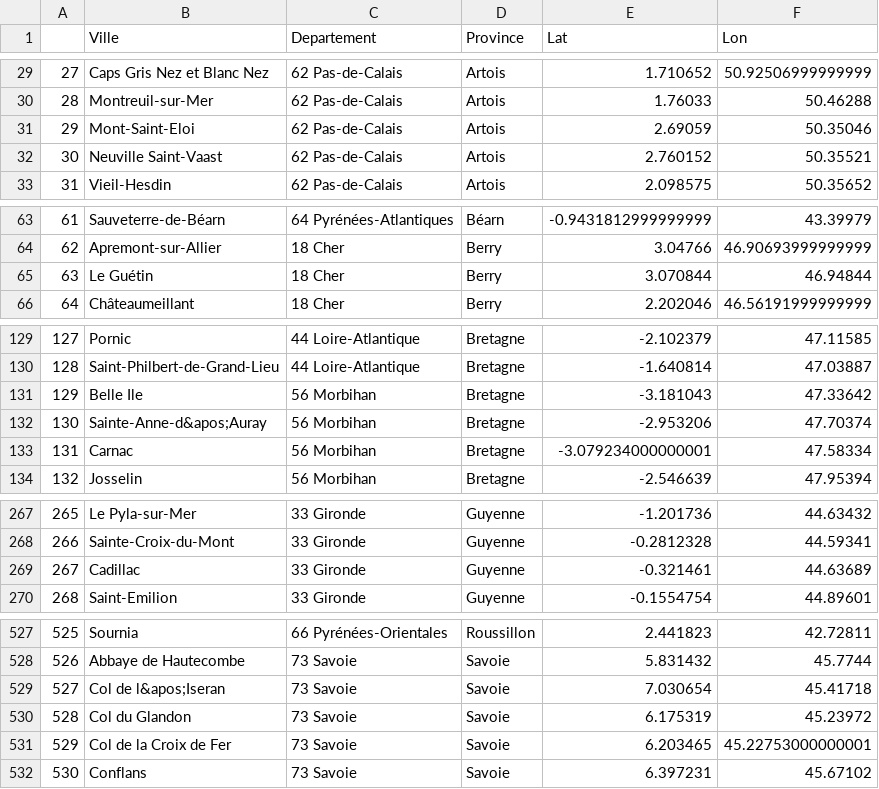
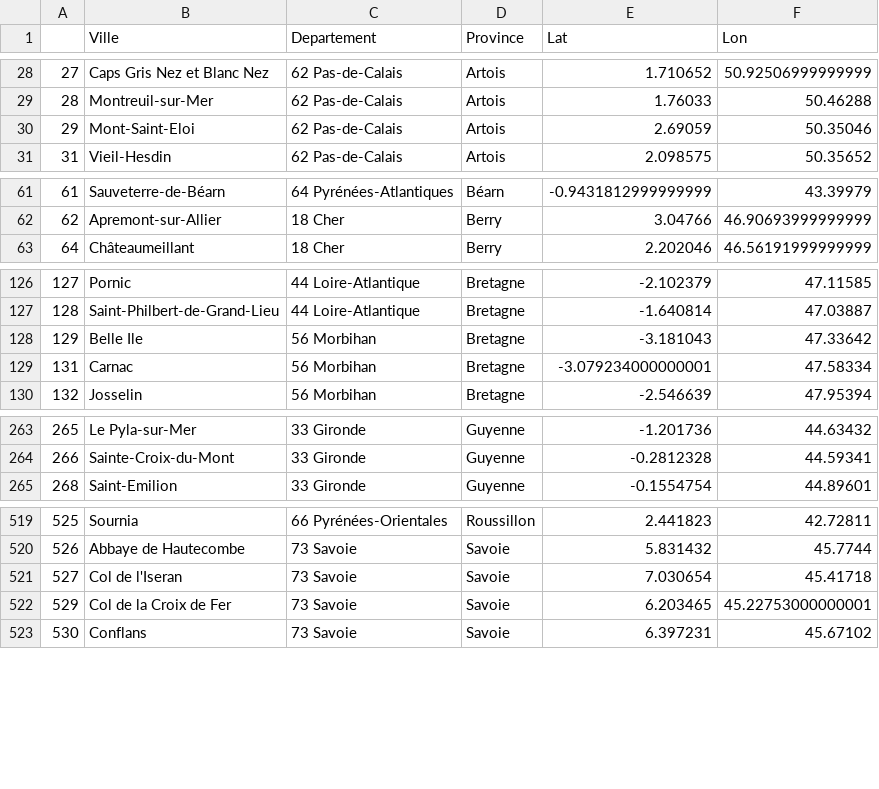
Before and after one commit to ThomasChauve/bpf-ffct, a CSV file: BPF.csv, drawn as a sheet; only a part is shown, gaps mark what is left out; the diff covers the shown part only.

```diff
--- a/BPF.csv
+++ b/BPF.csv
@@ -31,3 +30,2 @@
 29,Mont-Saint-Eloi,62 Pas-de-Calais,Artois,2.69059,50.35046
-30,Neuville Saint-Vaast,62 Pas-de-Calais,Artois,2.760152,50.35521
 31,Vieil-Hesdin,62 Pas-de-Calais,Artois,2.098575,50.35652
@@ -64,3 +62,2 @@
 62,Apremont-sur-Allier,18 Cher,Berry,3.04766,46.90693999999999
-63,Le Guétin,18 Cher,Berry,3.070844,46.94844
 64,Châteaumeillant,18 Cher,Berry,2.202046,46.56191999999999
@@ -131,3 +128,2 @@
 129,Belle Ile,56 Morbihan,Bretagne,-3.181043,47.33642
-130,Sainte-Anne-d&apos;Auray,56 Morbihan,Bretagne,-2.953206,47.70374
 131,Carnac,56 Morbihan,Bretagne,-3.079234000000001,47.58334
@@ -268,3 +264,2 @@
 266,Sainte-Croix-du-Mont,33 Gironde,Guyenne,-0.2812328,44.59341
-267,Cadillac,33 Gironde,Guyenne,-0.321461,44.63689
 268,Saint-Emilion,33 Gironde,Guyenne,-0.1554754,44.89601
@@ -528,4 +520,3 @@
 526,Abbaye de Hautecombe,73 Savoie,Savoie,5.831432,45.7744
-527,Col de l&apos;Iseran,73 Savoie,Savoie,7.030654,45.41718
-528,Col du Glandon,73 Savoie,Savoie,6.175319,45.23972
+527,Col de l'Iseran,73 Savoie,Savoie,7.030654,45.41718
 529,Col de la Croix de Fer,73 Savoie,Savoie,6.203465,45.22753000000001
```
Also changed, not shown: 4 removed rows and 43 edited cells elsewhere in this file.
